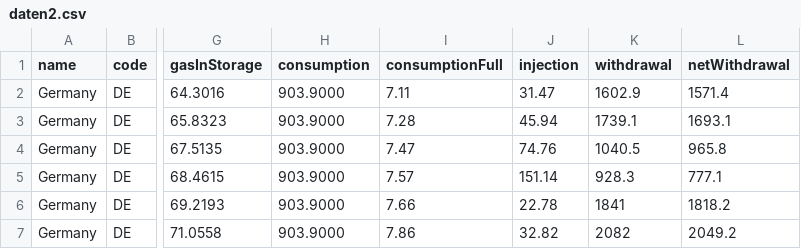
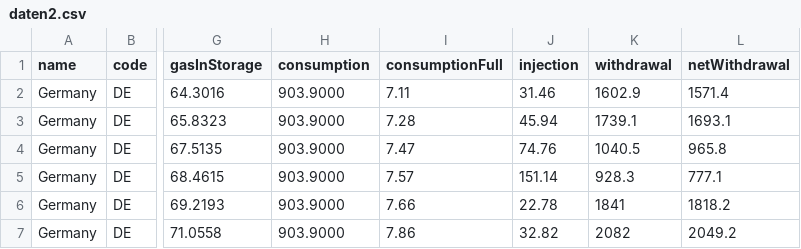
Before and after one commit to milahu/gasspeicher-deutschland, a CSV file: daten2.csv, drawn as a sheet; only a part is shown, gaps mark what is left out; the diff names each change by its address in the sheet, - before the commit and + after, or states it on an @@ line.

Commit message:
update 2026-02-09

```diff
--- a/daten2.csv
+++ b/daten2.csv
-J2 (injection): 31.47
+J2 (injection): 31.46
```
